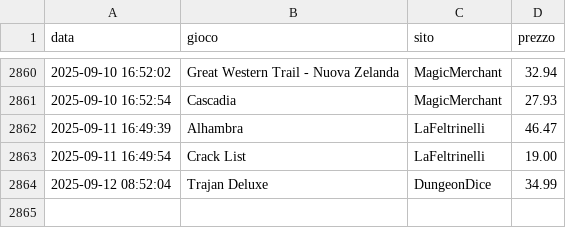
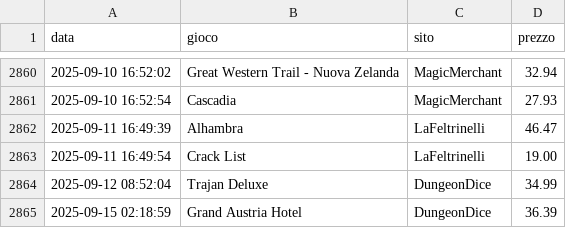
Before and after one commit to gigifacile/BGPrices, a CSV file: storico_prezzi.csv, drawn as a sheet; only a part is shown, gaps mark what is left out; the diff names each change by its address in the sheet, - before the commit and + after, or states it on an @@ line.

Commit message:
Aggiorna soglia minima, storico prezzi e prezzi attuali

```diff
--- a/storico_prezzi.csv
+++ b/storico_prezzi.csv
+row 2865: 2025-09-15 02:18:59 | Grand Austria Hotel | DungeonDice | 36.39
```
Also changed, not shown: 2 other files.
